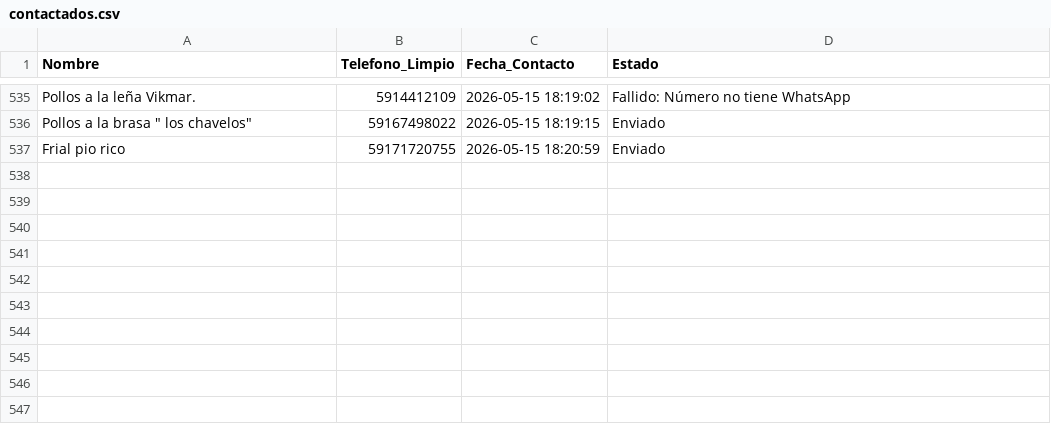
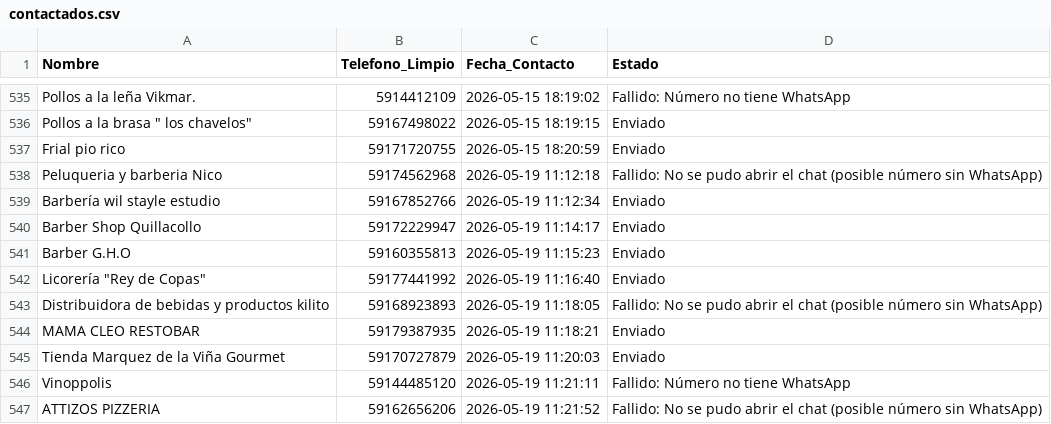
Before and after one commit to Badboi114/Negocios-sin-web, a CSV file: contactados.csv, drawn as a sheet; only a part is shown, gaps mark what is left out.

Commit message:
chore: actualizar contactados [2026-05-19 11:22]

```diff
--- a/contactados.csv
+++ b/contactados.csv
@@ -537 +537,11 @@ Pollos a la leña Vikmar.,5914412109,2026-05-15 18:19:02,Fallido: Número no tie
 Frial pio rico,59171720755,2026-05-15 18:20:59,Enviado
+Peluqueria y barberia Nico,59174562968,2026-05-19 11:12:18,Fallido: No se pudo abrir el chat (posible número sin WhatsApp)
+Barbería wil stayle estudio,59167852766,2026-05-19 11:12:34,Enviado
+Barber Shop Quillacollo,59172229947,2026-05-19 11:14:17,Enviado
+Barber G.H.O,59160355813,2026-05-19 11:15:23,Enviado
+"Licorería ""Rey de Copas""",59177441992,2026-05-19 11:16:40,Enviado
+Distribuidora de bebidas y productos kilito,59168923893,2026-05-19 11:18:05,Fallido: No se pudo abrir el chat (posible número sin WhatsApp)
+MAMA CLEO RESTOBAR,59179387935,2026-05-19 11:18:21,Enviado
+Tienda Marquez de la Viña Gourmet,59170727879,2026-05-19 11:20:03,Enviado
+Vinoppolis,59144485120,2026-05-19 11:21:11,Fallido: Número no tiene WhatsApp
+ATTIZOS PIZZERIA,59162656206,2026-05-19 11:21:52,Fallido: No se pudo abrir el chat (posible número sin WhatsApp)
```
Also changed, not shown: categorias_buscadas.csv, historico_contactos.csv.
